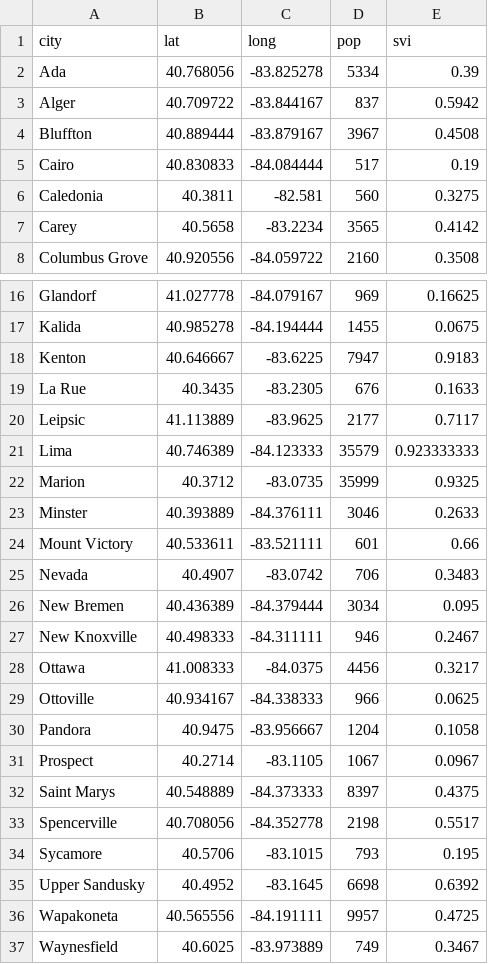
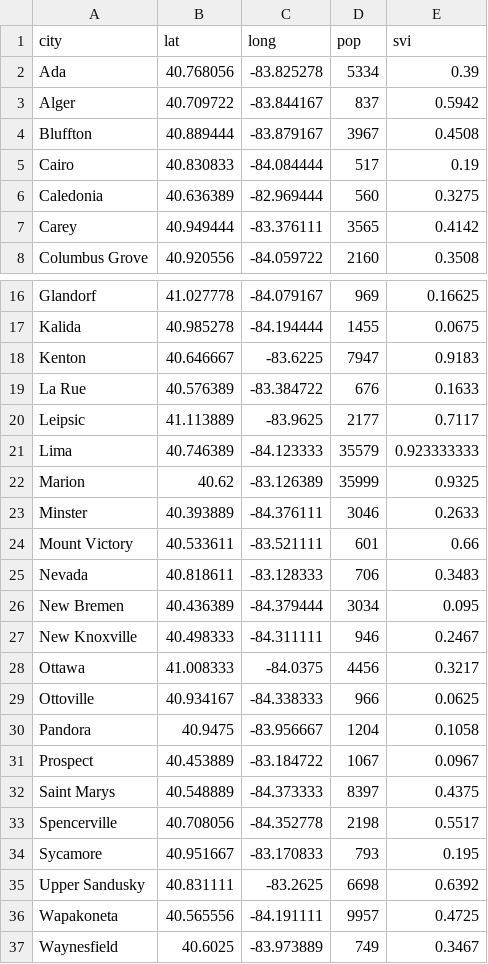
Before and after one commit to Human-Centered-Optimization-Lab/clinicOpt, a CSV file: data/cities.csv, drawn as a sheet; only a part is shown, gaps mark what is left out.

```diff
--- a/data/cities.csv
+++ b/data/cities.csv
@@ -5,4 +5,4 @@ Bluffton,40.889444,-83.879167,3967,0.4508
 Cairo,40.830833,-84.084444,517,0.19
-Caledonia,40.3811,-82.581,560,0.3275
-Carey,40.5658,-83.2234,3565,0.4142
+Caledonia,40.636389,-82.969444,560,0.3275
+Carey,40.949444,-83.376111,3565,0.4142
 Columbus Grove,40.920556,-84.059722,2160,0.3508
@@ -18,9 +18,9 @@ Kalida,40.985278,-84.194444,1455,0.0675
 Kenton,40.646667,-83.6225,7947,0.9183
-La Rue,40.3435,-83.2305,676,0.1633
+La Rue,40.576389,-83.384722,676,0.1633
 Leipsic,41.113889,-83.9625,2177,0.7117
 Lima,40.746389,-84.123333,35579,0.923333333
-Marion,40.3712,-83.0735,35999,0.9325
+Marion,40.62,-83.126389,35999,0.9325
 Minster,40.393889,-84.376111,3046,0.2633
 Mount Victory,40.533611,-83.521111,601,0.66
-Nevada,40.4907,-83.0742,706,0.3483
+Nevada,40.818611,-83.128333,706,0.3483
 New Bremen,40.436389,-84.379444,3034,0.095
@@ -30,7 +30,7 @@ Ottoville,40.934167,-84.338333,966,0.0625
 Pandora,40.9475,-83.956667,1204,0.1058
-Prospect,40.2714,-83.1105,1067,0.0967
+Prospect,40.453889,-83.184722 ,1067,0.0967
 Saint Marys,40.548889,-84.373333,8397,0.4375
 Spencerville,40.708056,-84.352778,2198,0.5517
-Sycamore,40.5706,-83.1015,793,0.195
-Upper Sandusky,40.4952,-83.1645,6698,0.6392
+Sycamore,40.951667,-83.170833 ,793,0.195
+Upper Sandusky,40.831111,-83.2625,6698,0.6392
 Wapakoneta,40.565556,-84.191111,9957,0.4725
```
Also changed, not shown: data/proposedSites.csv, 4 other files.
